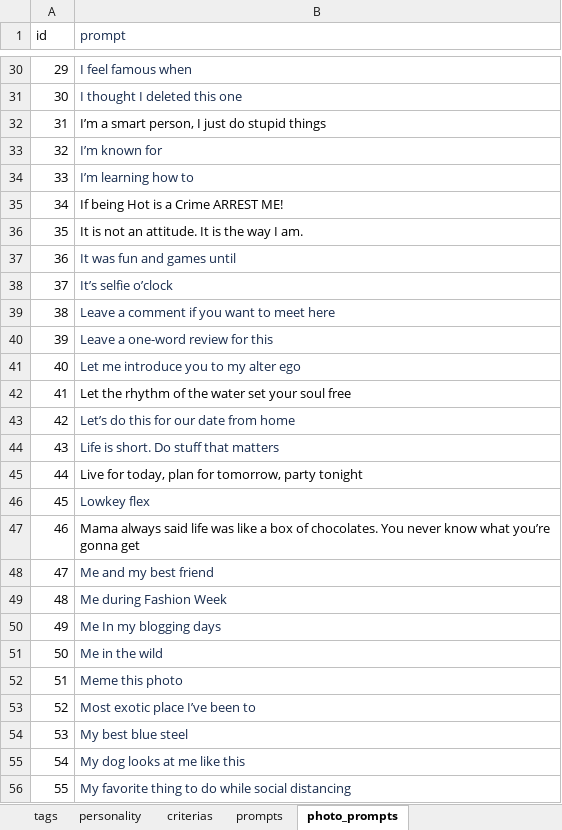
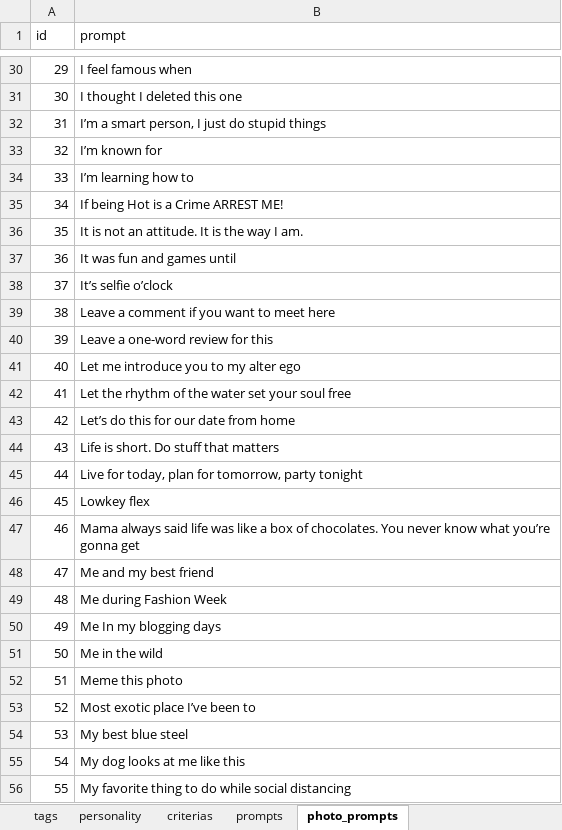
Before and after one commit to scoopgroupinc/backend, an Excel workbook: tags.xlsx, sheet photo_prompts, drawn as a sheet; only a part is shown, gaps mark what is left out; values as stored, in another font and other column widths than the file's, no borders; charts and pictures not drawn; the diff covers the shown part only; the diff names each change by its address in the sheet, - before the commit and + after, or states it on an @@ line.

```diff
--- a/tags.xlsx (sheet photo_prompts)
+++ b/tags.xlsx (sheet photo_prompts)
-B1 text colour: #172B4D
+B1 text colour: black
-B30:B31 text colour: #172B4D
+B30:B31 text colour: black
-B33:B34 text colour: #172B4D
+B33:B34 text colour: black
-B37:B41 text colour: #172B4D
+B37:B41 text colour: black
-B43:B44 text colour: #172B4D
+B43:B44 text colour: black
-B46 text colour: #172B4D
+B46 text colour: black
-B48:B56 text colour: #172B4D
+B48:B56 text colour: black
```
Also changed, not shown: cell formats elsewhere in this sheet, sheet prompts, sheet tags.
